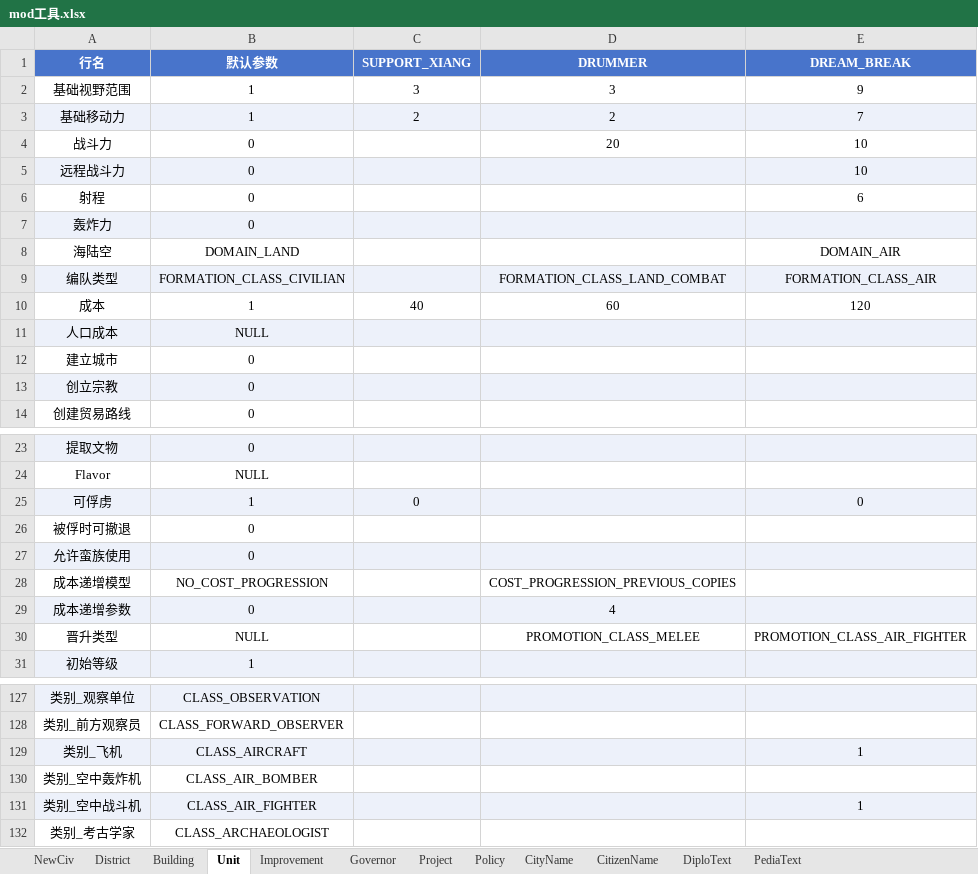
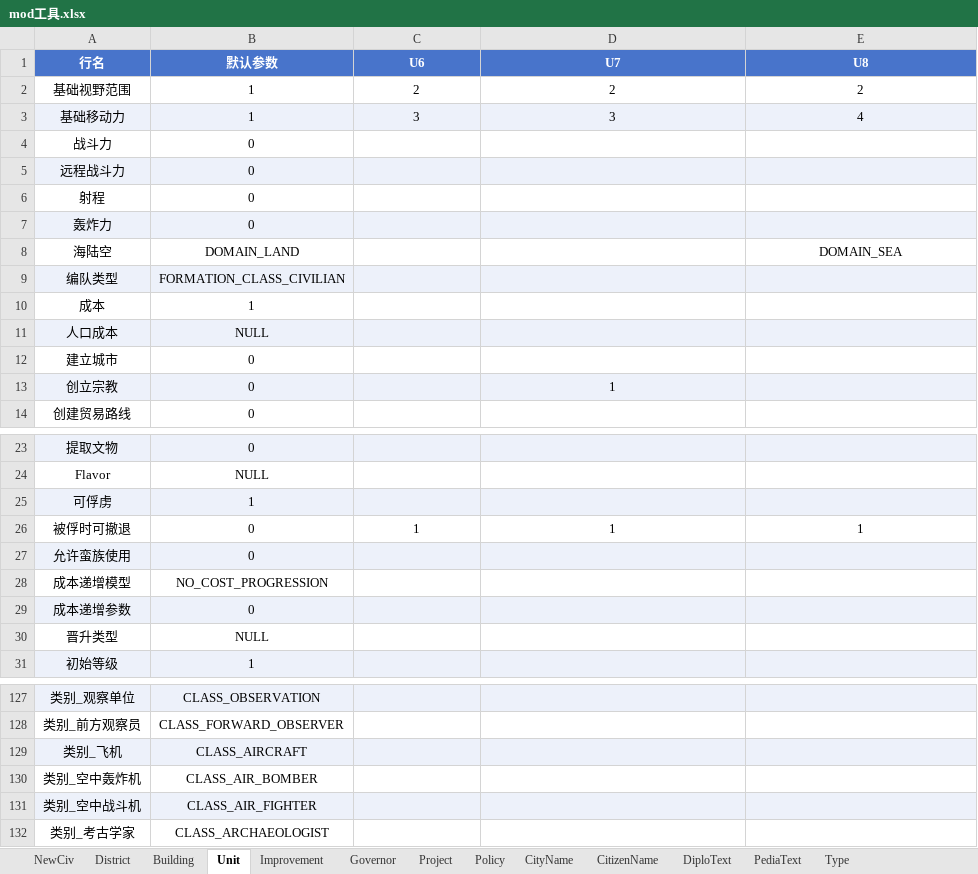
Before and after one commit to SiQi-1/--6mod--, an Excel workbook: mod工具.xlsx, sheet Unit, drawn as a sheet; only a part is shown, gaps mark what is left out; values as stored, in another font and other column widths than the file's, no borders; the diff covers the shown part only; the diff names each change by its address in the sheet, - before the commit and + after, or states it on an @@ line.

```diff
--- a/mod工具.xlsx (sheet Unit)
+++ b/mod工具.xlsx (sheet Unit)
+sheet tab: Type
-C1: SUPPORT_XIANG
+C1: U6
-D1: DRUMMER
+D1: U7
-E1: DREAM_BREAK
+E1: U8
-C2 (U6): 3
+C2 (U6): 2
-D2 (U7): 3
+D2 (U7): 2
-E2 (U8): 9
+E2 (U8): 2
-C3 (U6): 2
+C3 (U6): 3
-D3 (U7): 2
+D3 (U7): 3
-E3 (U8): 7
+E3 (U8): 4
-D4 (U7): 20
+D4 (U7): (empty)
-E4:E5 (U8): 10
+E4:E5 (U8): (empty)
-E6 (U8): 6
+E6 (U8): (empty)
-E8 (U8): DOMAIN_AIR
+E8 (U8): DOMAIN_SEA
-D9 (U7): FORMATION_CLASS_LAND_COMBAT
+D9 (U7): (empty)
-E9 (U8): FORMATION_CLASS_AIR
+E9 (U8): (empty)
-C10 (U6): 40
+C10 (U6): (empty)
-D10 (U7): 60
+D10 (U7): (empty)
-E10 (U8): 120
+E10 (U8): (empty)
-D13 (U7): (empty)
+D13 (U7): 1
-C25 (U6): 0
+C25 (U6): (empty)
-E25 (U8): 0
+E25 (U8): (empty)
-C26 (U6): (empty)
+C26 (U6): 1
-D26 (U7): (empty)
+D26 (U7): 1
-E26 (U8): (empty)
+E26 (U8): 1
-D28 (U7): COST_PROGRESSION_PREVIOUS_COPIES
+D28 (U7): (empty)
-D29 (U7): 4
+D29 (U7): (empty)
-D30 (U7): PROMOTION_CLASS_MELEE
+D30 (U7): (empty)
-E30 (U8): PROMOTION_CLASS_AIR_FIGHTER
+E30 (U8): (empty)
-E129 (U8): 1
+E129 (U8): (empty)
-E131 (U8): 1
+E131 (U8): (empty)
```
Also changed, not shown: 27 edited cells elsewhere in this sheet, sheet NewCiv, sheet Policy, sheet Governor, sheet Building, sheet Project, sheet Improvement, 3 other files.
